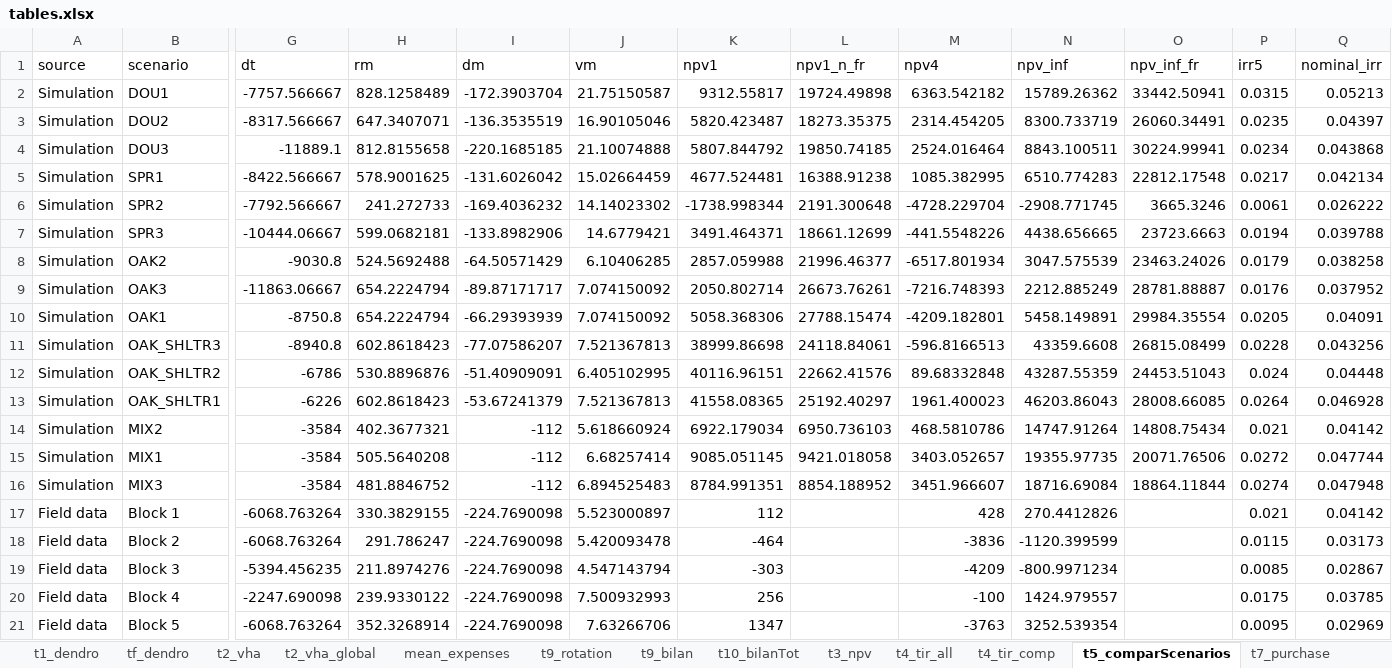
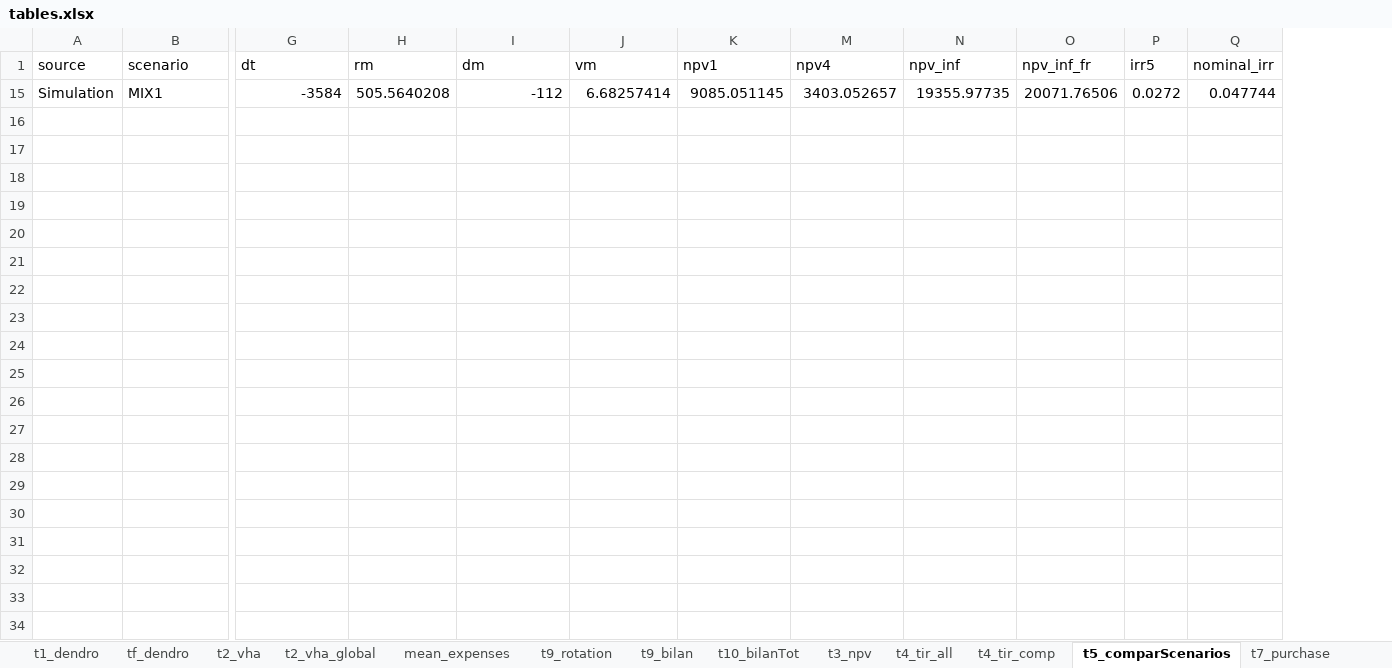
Before and after one commit to GauthierLigot/haugimont, an Excel workbook: tab/tables.xlsx, sheet t5_comparScenarios, drawn as a sheet; only a part is shown, gaps mark what is left out; values as stored, in another font and other column widths than the file's, no borders; rows hold the shown columns only; the diff names each change by its address in the sheet, - before the commit and + after, or states it on an @@ line.

```diff
--- a/tab/tables.xlsx (sheet t5_comparScenarios)
+++ b/tab/tables.xlsx (sheet t5_comparScenarios)
@@ column L (npv1_n_fr) hidden, row 15: 9421.018058 @@
-row 2: Simulation | DOU1 | -7757.566667 | 828.1258489 | -172.3903704 | 21.75150587 | 9312.55817 | 19724.49898 | 6363.542182 | 15789.26362 | 33442.50941 | 0.0315 | 0.05213
-row 3: Simulation | DOU2 | -8317.566667 | 647.3407071 | -136.3535519 | 16.90105046 | 5820.423487 | 18273.35375 | 2314.454205 | 8300.733719 | 26060.34491 | 0.0235 | 0.04397
-row 4: Simulation | DOU3 | -11889.1 | 812.8155658 | -220.1685185 | 21.10074888 | 5807.844792 | 19850.74185 | 2524.016464 | 8843.100511 | 30224.99941 | 0.0234 | 0.043868
-row 5: Simulation | SPR1 | -8422.566667 | 578.9001625 | -131.6026042 | 15.02664459 | 4677.524481 | 16388.91238 | 1085.382995 | 6510.774283 | 22812.17548 | 0.0217 | 0.042134
-row 6: Simulation | SPR2 | -7792.566667 | 241.272733 | -169.4036232 | 14.14023302 | -1738.998344 | 2191.300648 | -4728.229704 | -2908.771745 | 3665.3246 | 0.0061 | 0.026222
-row 7: Simulation | SPR3 | -10444.06667 | 599.0682181 | -133.8982906 | 14.6779421 | 3491.464371 | 18661.12699 | -441.5548226 | 4438.656665 | 23723.6663 | 0.0194 | 0.039788
-row 8: Simulation | OAK2 | -9030.8 | 524.5692488 | -64.50571429 | 6.10406285 | 2857.059988 | 21996.46377 | -6517.801934 | 3047.575539 | 23463.24026 | 0.0179 | 0.038258
-row 9: Simulation | OAK3 | -11863.06667 | 654.2224794 | -89.87171717 | 7.074150092 | 2050.802714 | 26673.76261 | -7216.748393 | 2212.885249 | 28781.88887 | 0.0176 | 0.037952
-row 10: Simulation | OAK1 | -8750.8 | 654.2224794 | -66.29393939 | 7.074150092 | 5058.368306 | 27788.15474 | -4209.182801 | 5458.149891 | 29984.35554 | 0.0205 | 0.04091
-row 11: Simulation | OAK_SHLTR3 | -8940.8 | 602.8618423 | -77.07586207 | 7.521367813 | 38999.86698 | 24118.84061 | -596.8166513 | 43359.6608 | 26815.08499 | 0.0228 | 0.043256
-row 12: Simulation | OAK_SHLTR2 | -6786 | 530.8896876 | -51.40909091 | 6.405102995 | 40116.96151 | 22662.41576 | 89.68332848 | 43287.55359 | 24453.51043 | 0.024 | 0.04448
-row 13: Simulation | OAK_SHLTR1 | -6226 | 602.8618423 | -53.67241379 | 7.521367813 | 41558.08365 | 25192.40297 | 1961.400023 | 46203.86043 | 28008.66085 | 0.0264 | 0.046928
-row 14: Simulation | MIX2 | -3584 | 402.3677321 | -112 | 5.618660924 | 6922.179034 | 6950.736103 | 468.5810786 | 14747.91264 | 14808.75434 | 0.021 | 0.04142
-row 16: Simulation | MIX3 | -3584 | 481.8846752 | -112 | 6.894525483 | 8784.991351 | 8854.188952 | 3451.966607 | 18716.69084 | 18864.11844 | 0.0274 | 0.047948
@@ row 17 hidden: Field data | Block 1 | -6068.763264 | 330.3829155 | -224.7690098 | 5.523000897 | 112 |  | 428 | 270.4412826 |  | 0.021 | 0.04142 @@
@@ row 18 hidden: Field data | Block 2 | -6068.763264 | 291.786247 | -224.7690098 | 5.420093478 | -464 |  | -3836 | -1120.399599 |  | 0.0115 | 0.03173 @@
@@ row 19 hidden: Field data | Block 3 | -5394.456235 | 211.8974276 | -224.7690098 | 4.547143794 | -303 |  | -4209 | -800.9971234 |  | 0.0085 | 0.02867 @@
@@ row 20 hidden: Field data | Block 4 | -2247.690098 | 239.9330122 | -224.7690098 | 7.500932993 | 256 |  | -100 | 1424.979557 |  | 0.0175 | 0.03785 @@
@@ row 21 hidden: Field data | Block 5 | -6068.763264 | 352.3268914 | -224.7690098 | 7.63266706 | 1347 |  | -3763 | 3252.539354 |  | 0.0095 | 0.02969 @@
```
Also changed, not shown: hidden cells, 10 other files.
